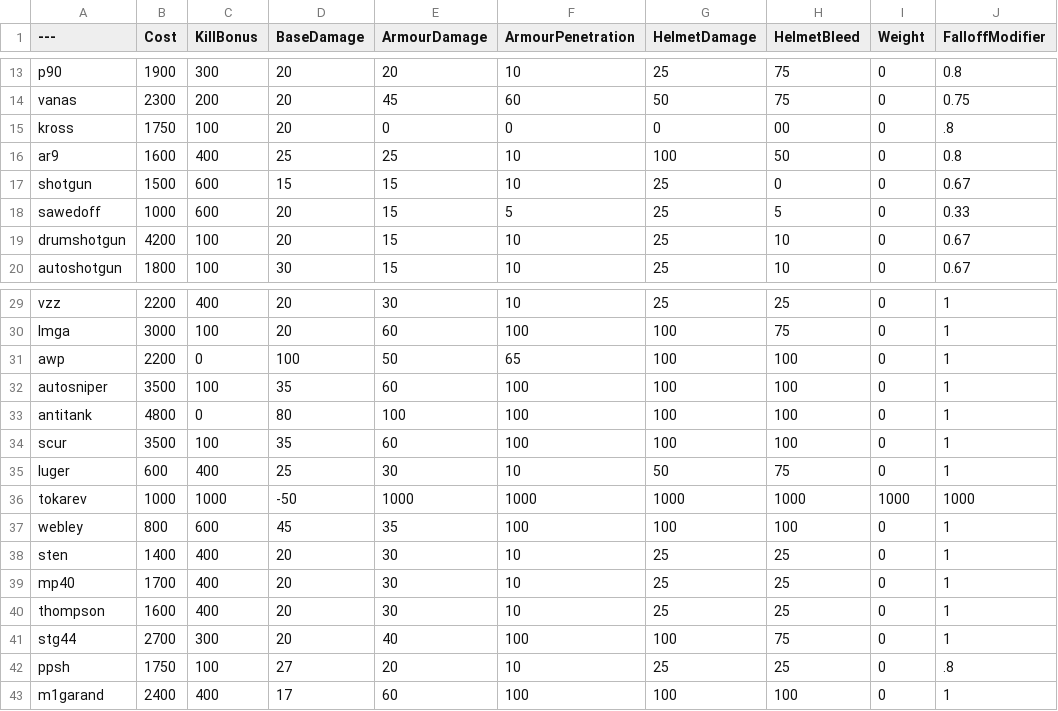
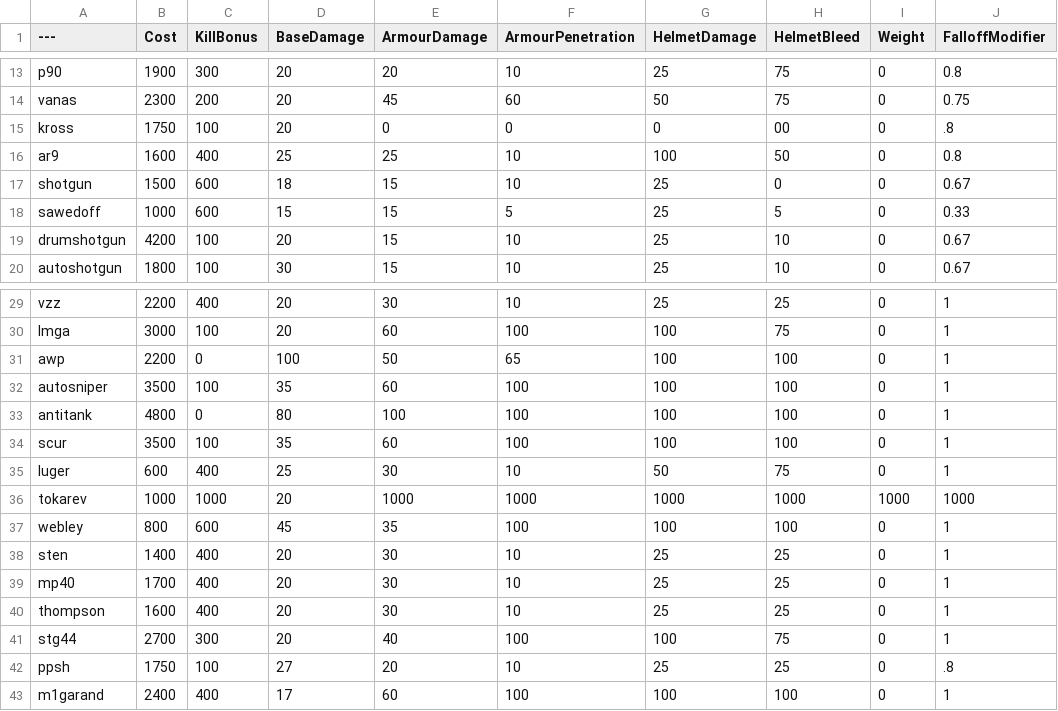
Before and after one commit to mutemonkey420/BalancingTable, a CSV file: BalancingTable.csv, drawn as a sheet; only a part is shown, gaps mark what is left out; the diff names each change by its address in the sheet, - before the commit and + after, or states it on an @@ line.

Commit message:
Update BalancingTable.csv

```diff
--- a/BalancingTable.csv
+++ b/BalancingTable.csv
-D17 (BaseDamage): 15
+D17 (BaseDamage): 18
-D18 (BaseDamage): 20
+D18 (BaseDamage): 15
-D36 (BaseDamage): -50
+D36 (BaseDamage): 20
```
